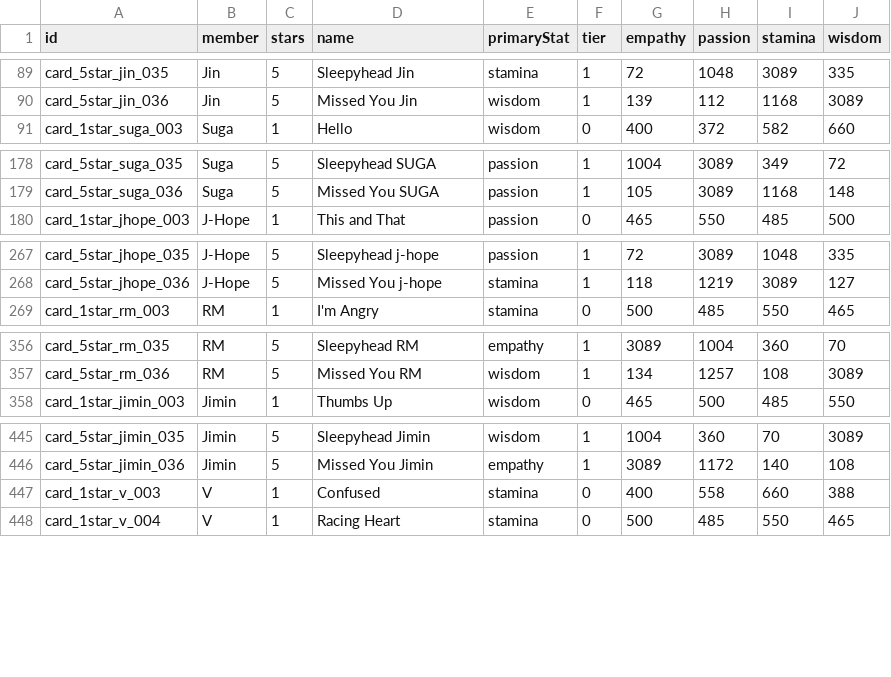
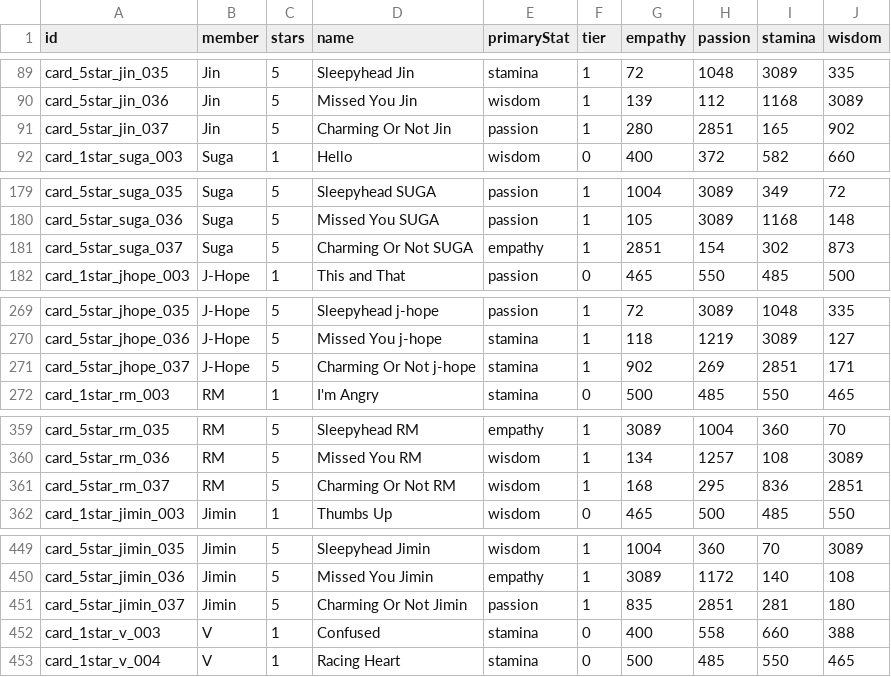
Before and after one commit to inggy/bts-world-data-extractor, a CSV file: output/consumable_cards.csv, drawn as a sheet; only a part is shown, gaps mark what is left out; the diff covers the shown part only.

```diff
--- a/output/consumable_cards.csv
+++ b/output/consumable_cards.csv
@@ -90,2 +90,3 @@ card_5star_jin_035,Jin,5,Sleepyhead Jin,stamina,1,72,1048,3089,335
 card_5star_jin_036,Jin,5,Missed You Jin,wisdom,1,139,112,1168,3089
+card_5star_jin_037,Jin,5,Charming Or Not Jin,passion,1,280,2851,165,902
 card_1star_suga_003,Suga,1,Hello,wisdom,0,400,372,582,660
@@ -179,2 +180,3 @@ card_5star_suga_035,Suga,5,Sleepyhead SUGA,passion,1,1004,3089,349,72
 card_5star_suga_036,Suga,5,Missed You SUGA,passion,1,105,3089,1168,148
+card_5star_suga_037,Suga,5,Charming Or Not SUGA,empathy,1,2851,154,302,873
 card_1star_jhope_003,J-Hope,1,This and That,passion,0,465,550,485,500
@@ -268,2 +270,3 @@ card_5star_jhope_035,J-Hope,5,Sleepyhead j-hope,passion,1,72,3089,1048,335
 card_5star_jhope_036,J-Hope,5,Missed You j-hope,stamina,1,118,1219,3089,127
+card_5star_jhope_037,J-Hope,5,Charming Or Not j-hope,stamina,1,902,269,2851,171
 card_1star_rm_003,RM,1,I'm Angry,stamina,0,500,485,550,465
@@ -357,2 +360,3 @@ card_5star_rm_035,RM,5,Sleepyhead RM,empathy,1,3089,1004,360,70
 card_5star_rm_036,RM,5,Missed You RM,wisdom,1,134,1257,108,3089
+card_5star_rm_037,RM,5,Charming Or Not RM,wisdom,1,168,295,836,2851
 card_1star_jimin_003,Jimin,1,Thumbs Up,wisdom,0,465,500,485,550
@@ -446,2 +450,3 @@ card_5star_jimin_035,Jimin,5,Sleepyhead Jimin,wisdom,1,1004,360,70,3089
 card_5star_jimin_036,Jimin,5,Missed You Jimin,empathy,1,3089,1172,140,108
+card_5star_jimin_037,Jimin,5,Charming Or Not Jimin,passion,1,835,2851,281,180
 card_1star_v_003,V,1,Confused,stamina,0,400,558,660,388
```
Also changed, not shown: 2 added rows elsewhere in this file, output/event_hashtags.csv, output/mobile_sms.csv, 15 other files.
